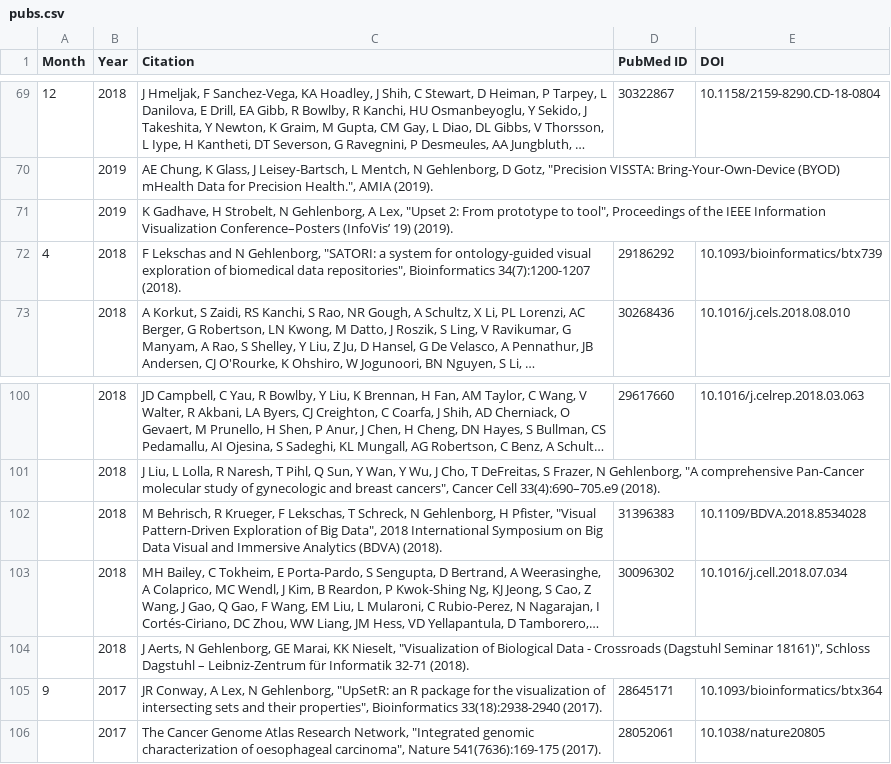
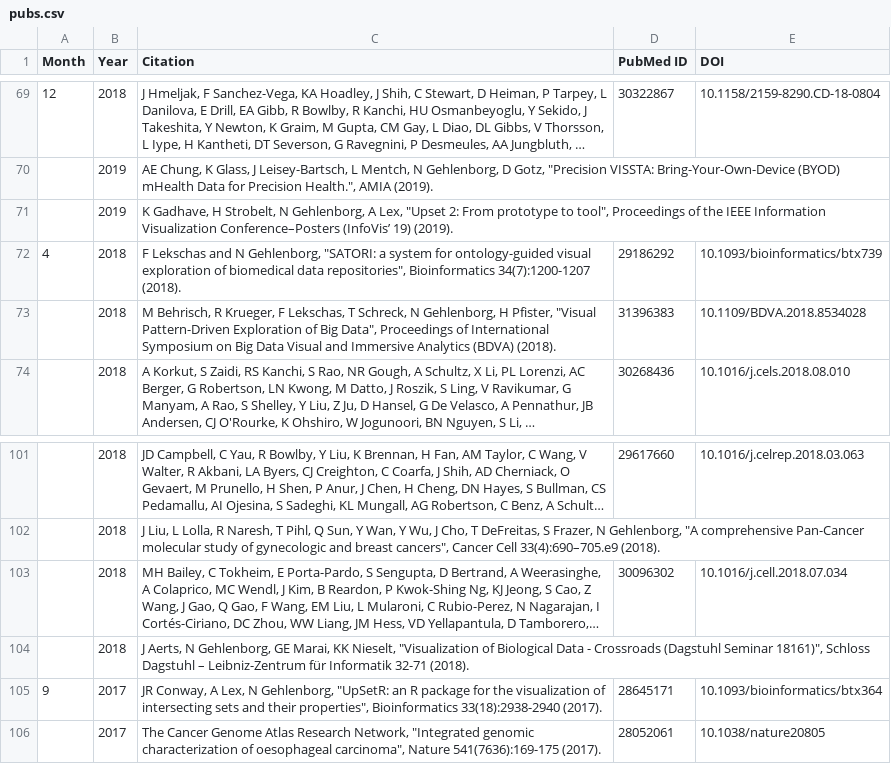
Before and after one commit to manzt/hidive-pubs, a CSV file: assets/pubs.csv, drawn as a sheet; only a part is shown, gaps mark what is left out; long unchanged cells end in …; removed rows and columns are numbered as before the commit, all else as after; the diff names each change by its address in the sheet, - before the commit and + after, or states it on an @@ line.

```diff
--- a/assets/pubs.csv
+++ b/assets/pubs.csv
+row 73:  | 2018 | M Behrisch, R Krueger, F Lekschas, T Schreck, N Gehlenborg, H Pfister, "Visual Pattern-Driven Exploration of Big Data", Proceedings of International Symposium on Big Data Visual and Immersive Analytics (BDVA) (2018). | 31396383 | 10.1109/BDVA.2018.8534028
-row 102:  | 2018 | M Behrisch, R Krueger, F Lekschas, T Schreck, N Gehlenborg, H Pfister, "Visual Pattern-Driven Exploration of Big Data", 2018 International Symposium on Big Data Visual and Immersive Analytics (BDVA) (2018). | 31396383 | 10.1109/BDVA.2018.8534028
```
Also changed, not shown: 1 other file.
